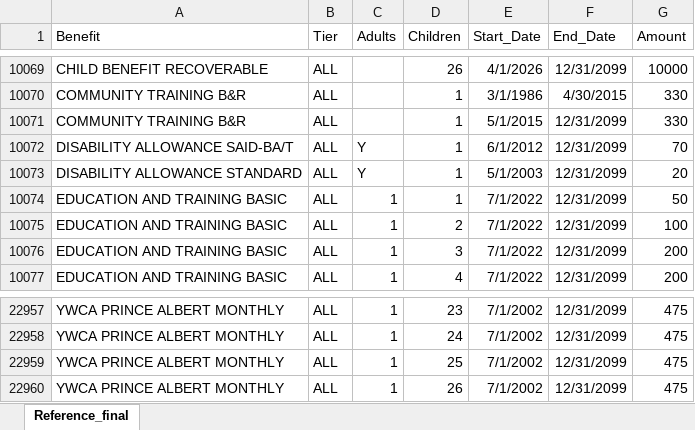
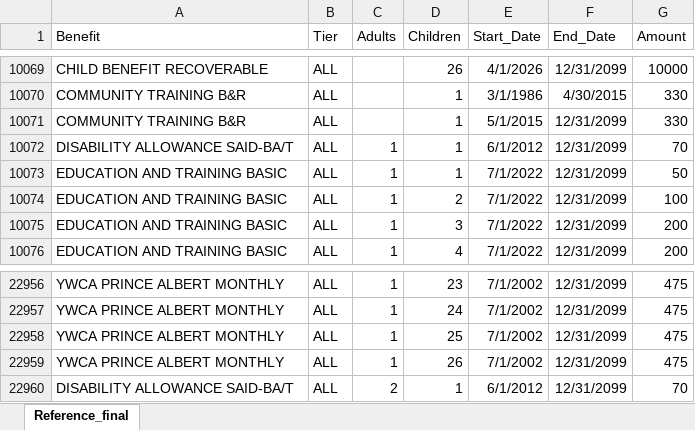
Before and after one commit to alaska2476/SAID-Calculator, an Excel workbook: Reference.xlsx, sheet Reference_final, drawn as a sheet; only a part is shown, gaps mark what is left out; values as stored, in another font and other column widths than the file's, no borders; removed rows and columns are numbered as before the commit, all else as after; the diff names each change by its address in the sheet, - before the commit and + after, or states it on an @@ line.

Commit message:
Add files via upload

```diff
--- a/Reference.xlsx (sheet Reference_final)
+++ b/Reference.xlsx (sheet Reference_final)
-C10072 (Adults): Y
+C10072 (Adults): 1
-row 10073: DISABILITY ALLOWANCE STANDARD | ALL | Y | 1 | 5/1/2003 | 12/31/2099 | 20
+row 22960: DISABILITY ALLOWANCE SAID-BA/T | ALL | 2 | 1 | 6/1/2012 | 12/31/2099 | 70
```
